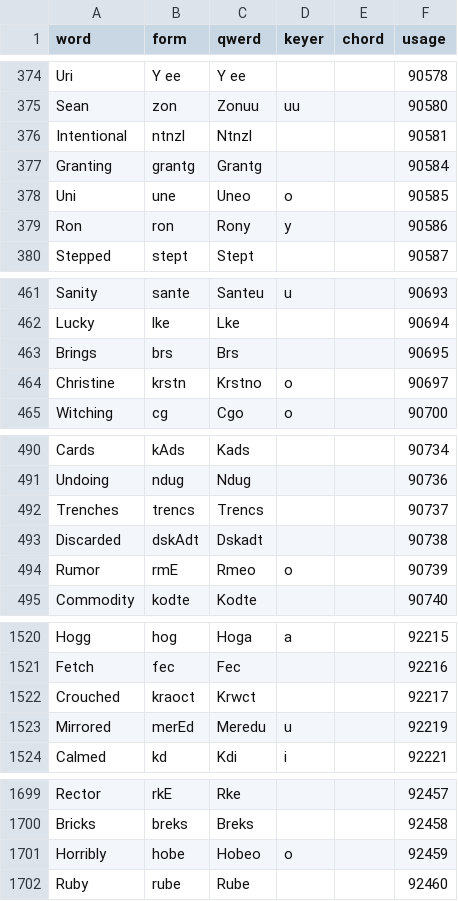
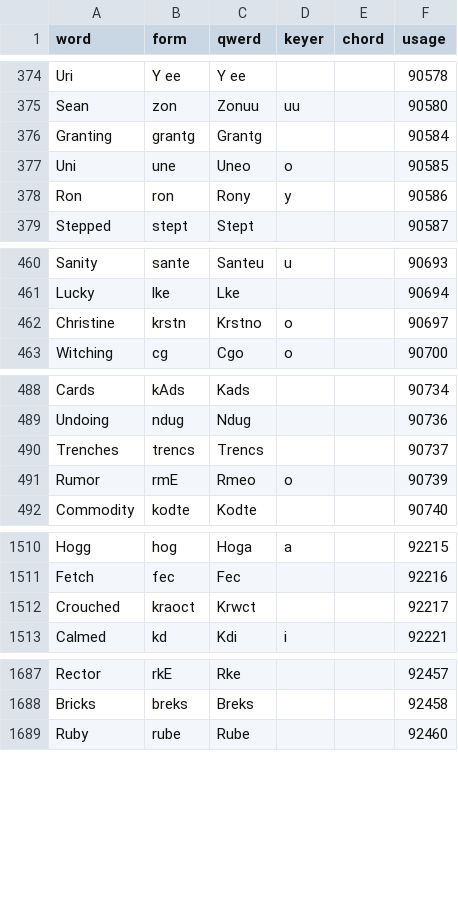
Before and after one commit to codepoke-kk/qwertigraphy, a CSV file: qwertigraph/dictionaries/anniversary_cmu.csv, drawn as a sheet; only a part is shown, gaps mark what is left out; the diff covers the shown part only; the diff names each change by its address in the sheet, - before the commit and + after, or states it on an @@ line.

```diff
--- a/qwertigraph/dictionaries/anniversary_cmu.csv
+++ b/qwertigraph/dictionaries/anniversary_cmu.csv
-row 376: Intentional | ntnzl | Ntnzl |  |  | 90581
-row 463: Brings | brs | Brs |  |  | 90695
-row 493: Discarded | dskAdt | Dskadt |  |  | 90738
-row 1523: Mirrored | merEd | Meredu | u |  | 92219
-row 1701: Horribly | hobe | Hobeo | o |  | 92459
```
Also changed, not shown: 11 removed rows elsewhere in this file, qwertigraph/dictionaries/anniversary_natural.csv.
